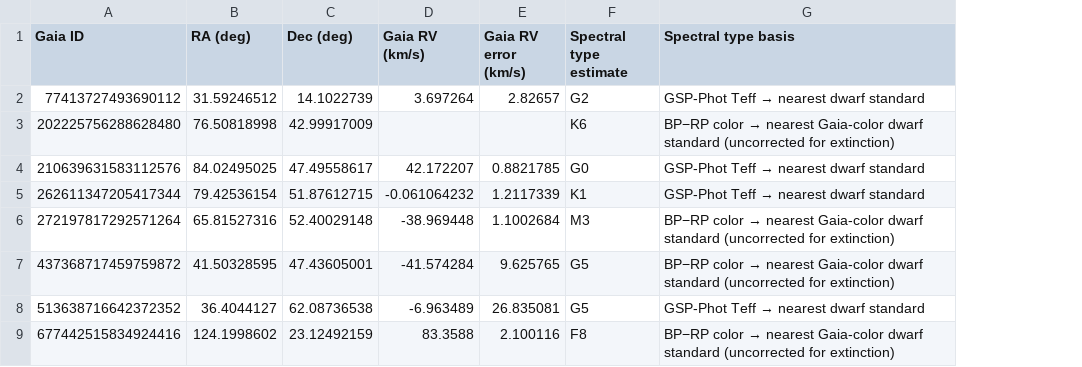
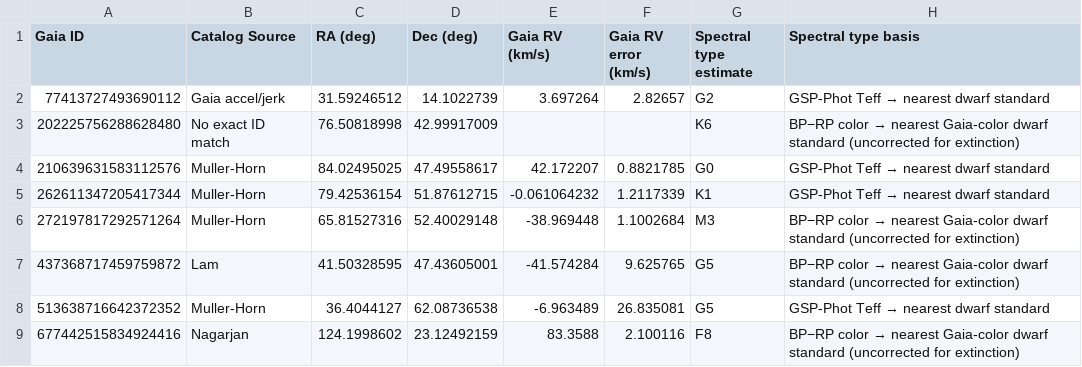
Before and after one commit to JSWagner2099/BH4Search, a CSV file: data/catalog.csv, drawn as a sheet; only a part is shown; the diff names each change by its address in the sheet, - before the commit and + after, or states it on an @@ line.

Commit message:
Add catalog source provenance column

```diff
--- a/data/catalog.csv
+++ b/data/catalog.csv
+column B (Catalog Source), rows 2-9: Gaia accel/jerk | No exact ID match | Muller-Horn | Muller-Horn | Muller-Horn | Lam | Muller-Horn | Nagarjan
```
